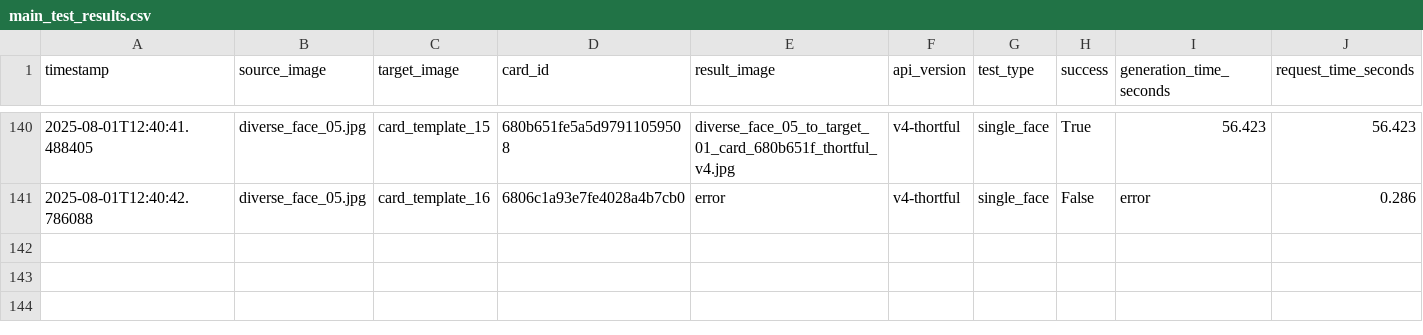
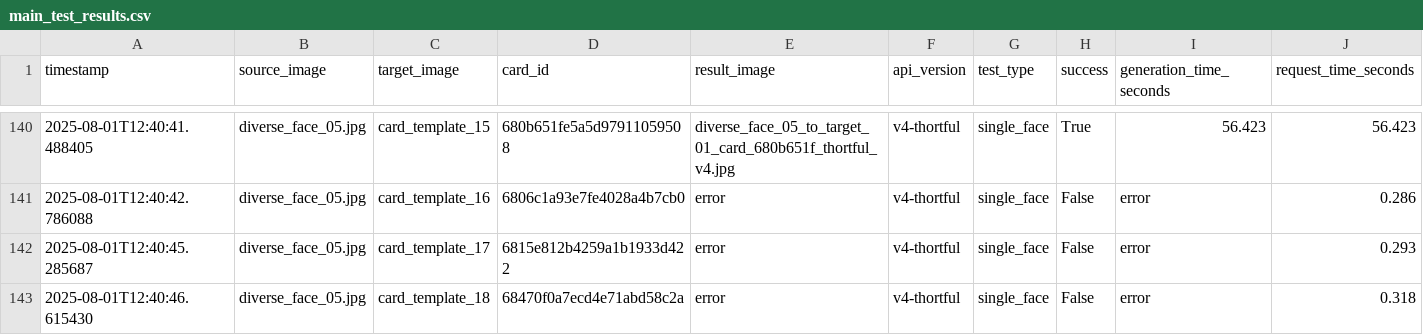
Before and after one commit to lukejeffthortful/face-swap-tester, a CSV file: thortful-v4-single-face/logs/main_test_results.csv, drawn as a sheet; only a part is shown, gaps mark what is left out; rows hold the shown columns only; the diff names each change by its address in the sheet, - before the commit and + after, or states it on an @@ line.

```diff
--- a/thortful-v4-single-face/logs/main_test_results.csv
+++ b/thortful-v4-single-face/logs/main_test_results.csv
+row 142: 2025-08-01T12:40:45.285687 | diverse_face_05.jpg | card_template_17 | 6815e812b4259a1b1933d422 | error | v4-thortful | single_face | False | error | 0.293
+row 143: 2025-08-01T12:40:46.615430 | diverse_face_05.jpg | card_template_18 | 68470f0a7ecd4e71abd58c2a | error | v4-thortful | single_face | False | error | 0.318
```
